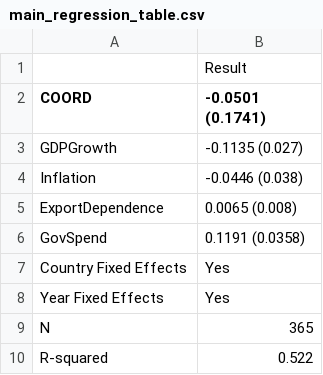
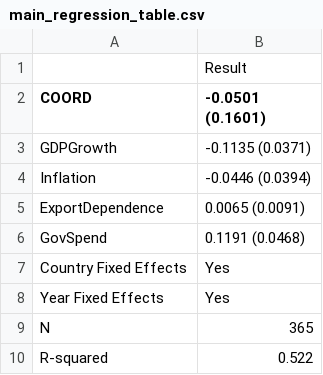
Before and after one commit to rchu0017-cell/ECC3479_UNITPROJECT, a CSV file: data/clean/main_regression_table.csv, drawn as a sheet.

```diff
--- a/data/clean/main_regression_table.csv
+++ b/data/clean/main_regression_table.csv
@@ -1,7 +1,7 @@
 ,Result
-COORD,-0.0501 (0.1741)
-GDPGrowth,-0.1135 (0.027)
-Inflation,-0.0446 (0.038)
-ExportDependence,0.0065 (0.008)
-GovSpend,0.1191 (0.0358)
+COORD,-0.0501 (0.1601)
+GDPGrowth,-0.1135 (0.0371)
+Inflation,-0.0446 (0.0394)
+ExportDependence,0.0065 (0.0091)
+GovSpend,0.1191 (0.0468)
 Country Fixed Effects,Yes
```
Also changed, not shown: 9 other files.
